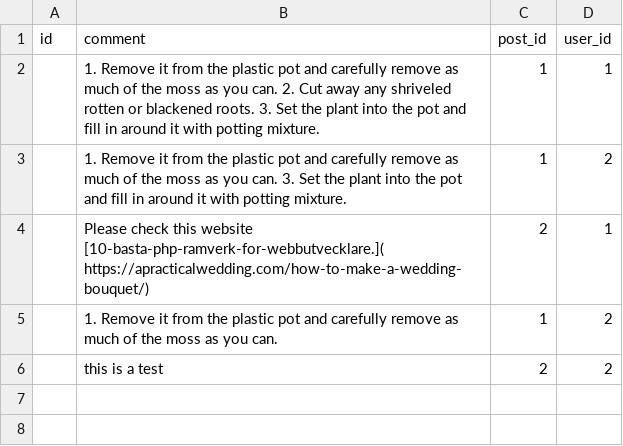
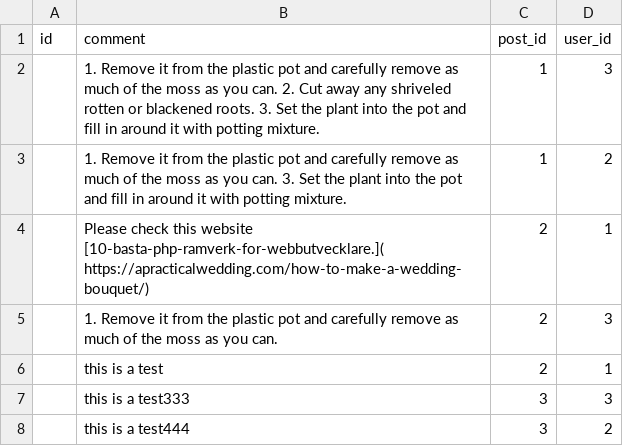
Before and after one commit to ejessyp/flowerflow, a CSV file: sql/ddl/comments.csv, drawn as a sheet.

```diff
--- a/sql/ddl/comments.csv
+++ b/sql/ddl/comments.csv
@@ -1,6 +1,8 @@
 id,comment,post_id,user_id
-,"1. Remove it from the plastic pot and carefully remove as much of the moss as you can.  2. Cut away any shriveled rotten or blackened roots.   3. Set the plant into the pot and fill in around it with potting mixture.",1,1
+,"1. Remove it from the plastic pot and carefully remove as much of the moss as you can.  2. Cut away any shriveled rotten or blackened roots.   3. Set the plant into the pot and fill in around it with potting mixture.",1,3
 ,"1. Remove it from the plastic pot and carefully remove as much of the moss as you can.  3. Set the plant into the pot and fill in around it with potting mixture.",1,2
 ,"Please check this website [10-basta-php-ramverk-for-webbutvecklare.]( https://apracticalwedding.com/how-to-make-a-wedding-bouquet/)",2,1
-,"1. Remove it from the plastic pot and carefully remove as much of the moss as you can. ",1,2
-,"this is a test",2,2
+,"1. Remove it from the plastic pot and carefully remove as much of the moss as you can. ",2,3
+,"this is a test",2,1
+,"this is a test333",3,3
+,"this is a test444",3,2
```
Also changed, not shown: sql/ddl/posts.csv, sql/ddl/user.csv, 9 other files.
